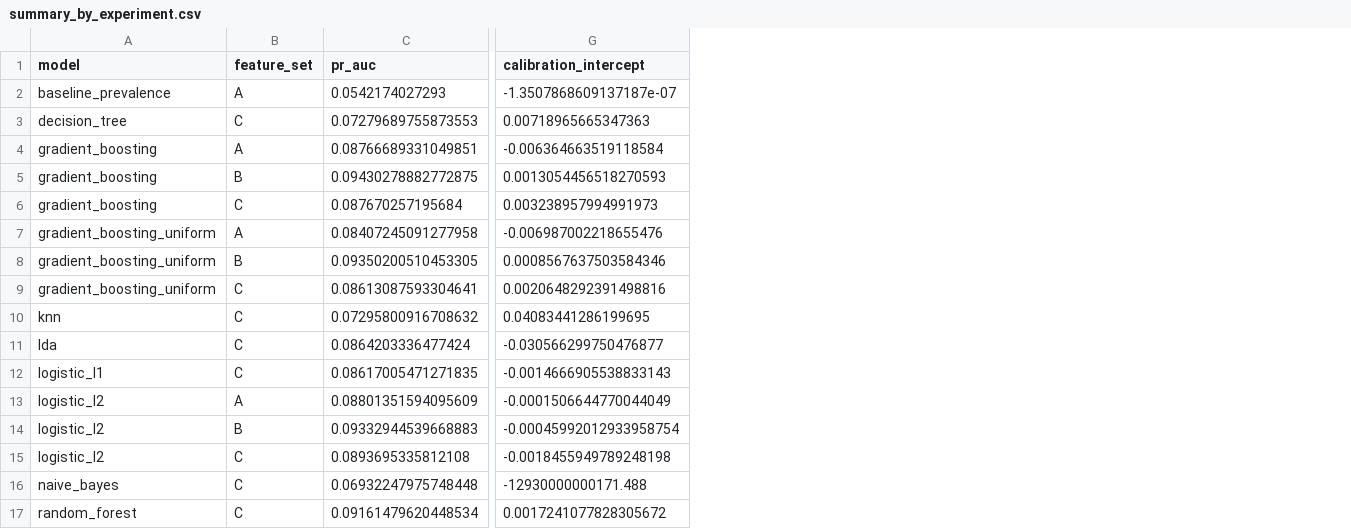
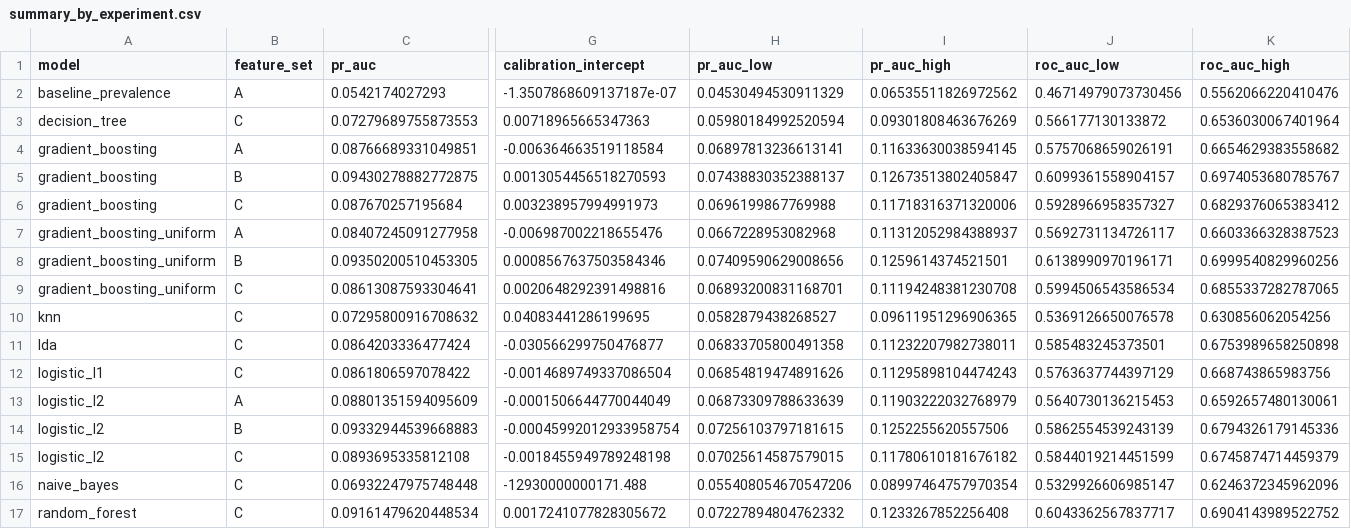
Before and after one commit to Kelvin364/Antanental_risk_model, a CSV file: outputs/tables/summary_by_experiment.csv, drawn as a sheet; only a part is shown, gaps mark what is left out; removed rows and columns are numbered as before the commit, all else as after; rows hold the shown columns only; the diff names each change by its address in the sheet, - before the commit and + after, or states it on an @@ line.

```diff
--- a/outputs/tables/summary_by_experiment.csv
+++ b/outputs/tables/summary_by_experiment.csv
+column H (pr_auc_low), rows 2-11: 0.04530494530911329 | 0.05980184992520594 | 0.06897813236613141 | 0.07438830352388137 | 0.0696199867769988 | 0.0667228953082968 | 0.07409590629008656 | 0.06893200831168701 | 0.0582879438268527 | 0.06833705800491358; rows 13-17: 0.06873309788633639 | 0.07256103797181615 | 0.07025614587579015 | 0.055408054670547206 | 0.07227894804762332
+column I (pr_auc_high), rows 2-11: 0.06535511826972562 | 0.09301808463676269 | 0.11633630038594145 | 0.12673513802405847 | 0.11718316371320006 | 0.11312052984388937 | 0.1259614374521501 | 0.11194248381230708 | 0.09611951296906365 | 0.11232207982738011; rows 13-17: 0.11903222032768979 | 0.1252255620557506 | 0.11780610181676182 | 0.08997464757970354 | 0.1233267852256408
+column J (roc_auc_low), rows 2-11: 0.46714979073730456 | 0.566177130133872 | 0.5757068659026191 | 0.6099361558904157 | 0.5928966958357327 | 0.5692731134726117 | 0.6138990970196171 | 0.5994506543586534 | 0.5369126650076578 | 0.585483245373501; rows 13-17: 0.5640730136215453 | 0.5862554539243139 | 0.5844019214451599 | 0.5329926606985147 | 0.6043362567837717
+column K (roc_auc_high), rows 2-11: 0.5562066220410476 | 0.6536030067401964 | 0.6654629383558682 | 0.6974053680785767 | 0.6829376065383412 | 0.6603366328387523 | 0.6999540829960256 | 0.6855337282787065 | 0.630856062054256 | 0.6753989658250898; rows 13-17: 0.6592657480130061 | 0.6794326179145336 | 0.6745874714459379 | 0.6246372345962096 | 0.6904143989522752
-row 12: logistic_l1 | C | 0.08617005471271835 | -0.0014666905538833143
+row 12: logistic_l1 | C | 0.0861806597078422 | -0.0014689749337086504 | 0.06854819474891626 | 0.11295898104474243 | 0.5763637744397129 | 0.668743865983756
```
Also changed, not shown: outputs/tables/cv_fold_metrics.csv, outputs/tables/learning_curve.csv, 12 other files.
